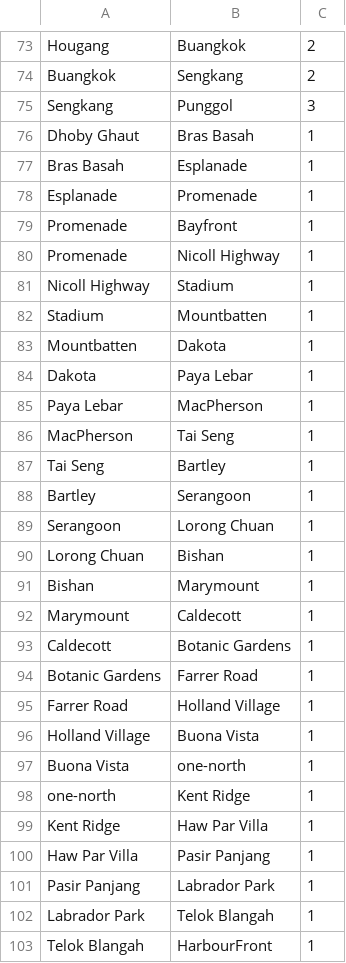
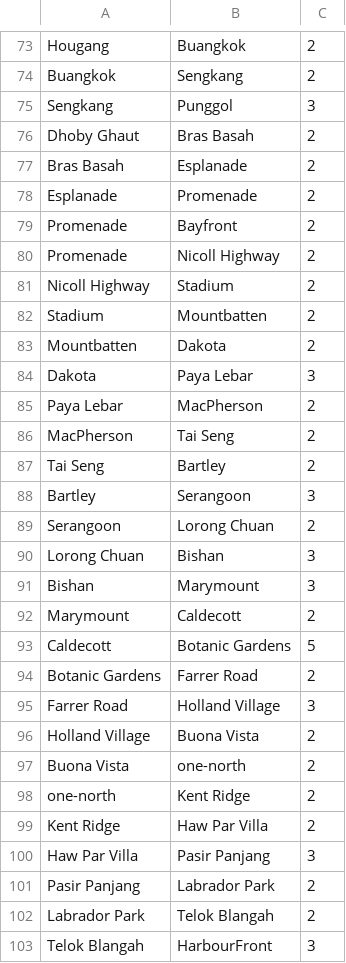
Before and after one commit to ntzeho/MRT-Planner-SG, a CSV file: python_stuff/edges_final.csv, drawn as a sheet; only a part is shown, gaps mark what is left out; the diff covers the shown part only.

```diff
--- a/python_stuff/edges_final.csv
+++ b/python_stuff/edges_final.csv
@@ -75,29 +75,29 @@ Buangkok,Sengkang,2
 Sengkang,Punggol,3
-Dhoby Ghaut,Bras Basah,1
-Bras Basah,Esplanade,1
-Esplanade,Promenade,1
-Promenade,Bayfront,1
-Promenade,Nicoll Highway,1
-Nicoll Highway,Stadium,1
-Stadium,Mountbatten,1
-Mountbatten,Dakota,1
-Dakota,Paya Lebar,1
-Paya Lebar,MacPherson,1
-MacPherson,Tai Seng,1
-Tai Seng,Bartley,1
-Bartley,Serangoon,1
-Serangoon,Lorong Chuan,1
-Lorong Chuan,Bishan,1
-Bishan,Marymount,1
-Marymount,Caldecott,1
-Caldecott,Botanic Gardens,1
-Botanic Gardens,Farrer Road,1
-Farrer Road,Holland Village,1
-Holland Village,Buona Vista,1
-Buona Vista,one-north,1
-one-north,Kent Ridge,1
-Kent Ridge,Haw Par Villa,1
-Haw Par Villa,Pasir Panjang,1
-Pasir Panjang,Labrador Park,1
-Labrador Park,Telok Blangah,1
-Telok Blangah,HarbourFront,1
+Dhoby Ghaut,Bras Basah,2
+Bras Basah,Esplanade,2
+Esplanade,Promenade,2
+Promenade,Bayfront,2
+Promenade,Nicoll Highway,2
+Nicoll Highway,Stadium,2
+Stadium,Mountbatten,2
+Mountbatten,Dakota,2
+Dakota,Paya Lebar,3
+Paya Lebar,MacPherson,2
+MacPherson,Tai Seng,2
+Tai Seng,Bartley,2
+Bartley,Serangoon,3
+Serangoon,Lorong Chuan,2
+Lorong Chuan,Bishan,3
+Bishan,Marymount,3
+Marymount,Caldecott,2
+Caldecott,Botanic Gardens,5
+Botanic Gardens,Farrer Road,2
+Farrer Road,Holland Village,3
+Holland Village,Buona Vista,2
+Buona Vista,one-north,2
+one-north,Kent Ridge,2
+Kent Ridge,Haw Par Villa,2
+Haw Par Villa,Pasir Panjang,3
+Pasir Panjang,Labrador Park,2
+Labrador Park,Telok Blangah,2
+Telok Blangah,HarbourFront,3
```
Also changed, not shown: 69 edited cells elsewhere in this file, python_stuff/edges.csv.
